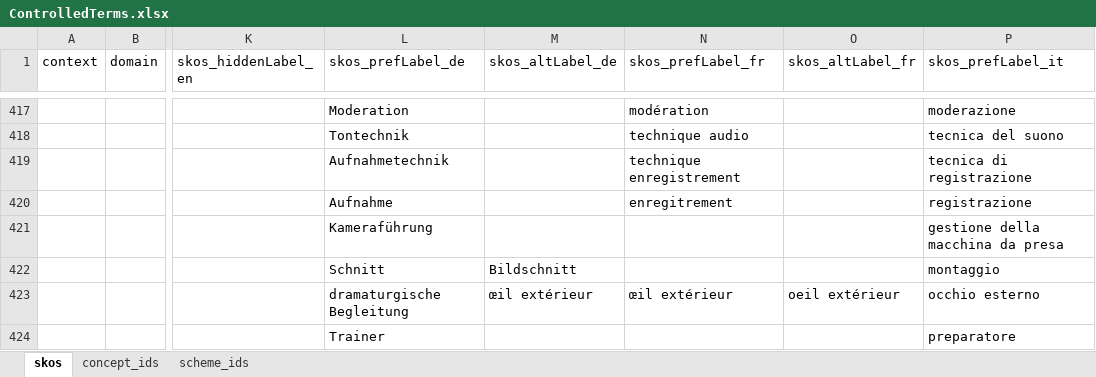
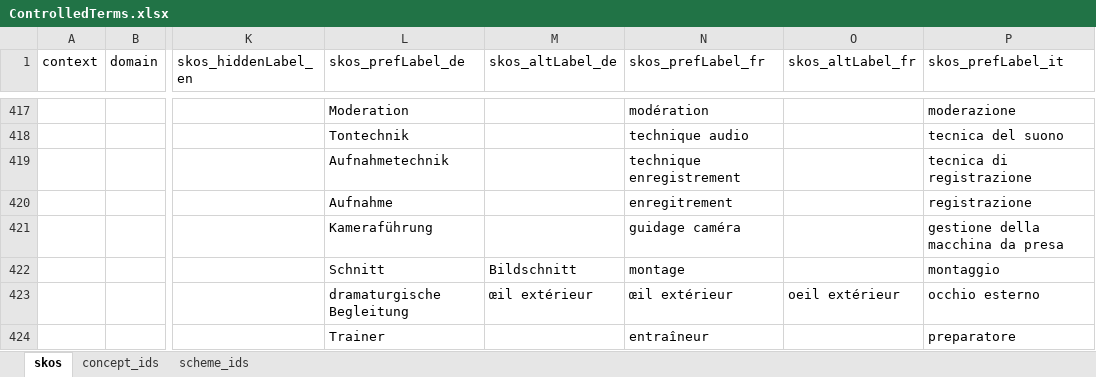
Before and after one commit to sapa/spa-vocabulary, an Excel workbook: source/ControlledTerms.xlsx, sheet skos, drawn as a sheet; only a part is shown, gaps mark what is left out; values as stored, in another font and other column widths than the file's, no cell formats; the diff covers the shown part only; the diff names each change by its address in the sheet, - before the commit and + after, or states it on an @@ line.

Commit message:
updated french translations

```diff
--- a/source/ControlledTerms.xlsx (sheet skos)
+++ b/source/ControlledTerms.xlsx (sheet skos)
-N421 (skos_prefLabel_fr): (empty)
+N421 (skos_prefLabel_fr): guidage caméra
-N422 (skos_prefLabel_fr): (empty)
+N422 (skos_prefLabel_fr): montage
-N424 (skos_prefLabel_fr): (empty)
+N424 (skos_prefLabel_fr): entraîneur
```
Also changed, not shown: 1 added row, 1 removed row and 17 edited cells elsewhere in this sheet, sheet concept_ids, cell formats, 2 other files.
